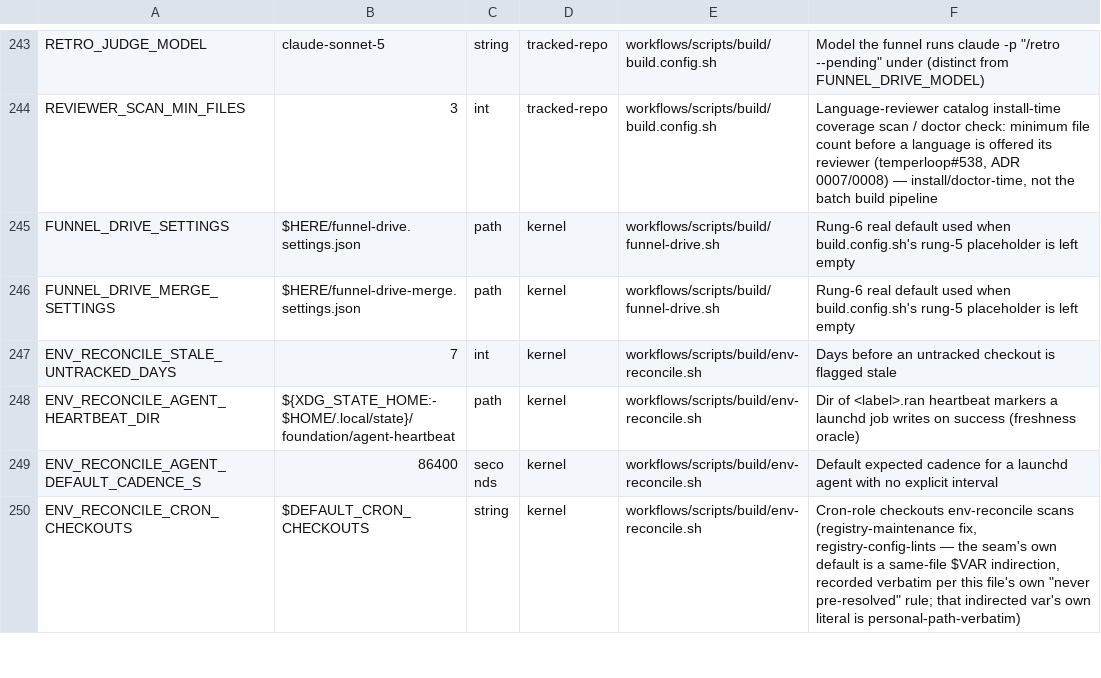
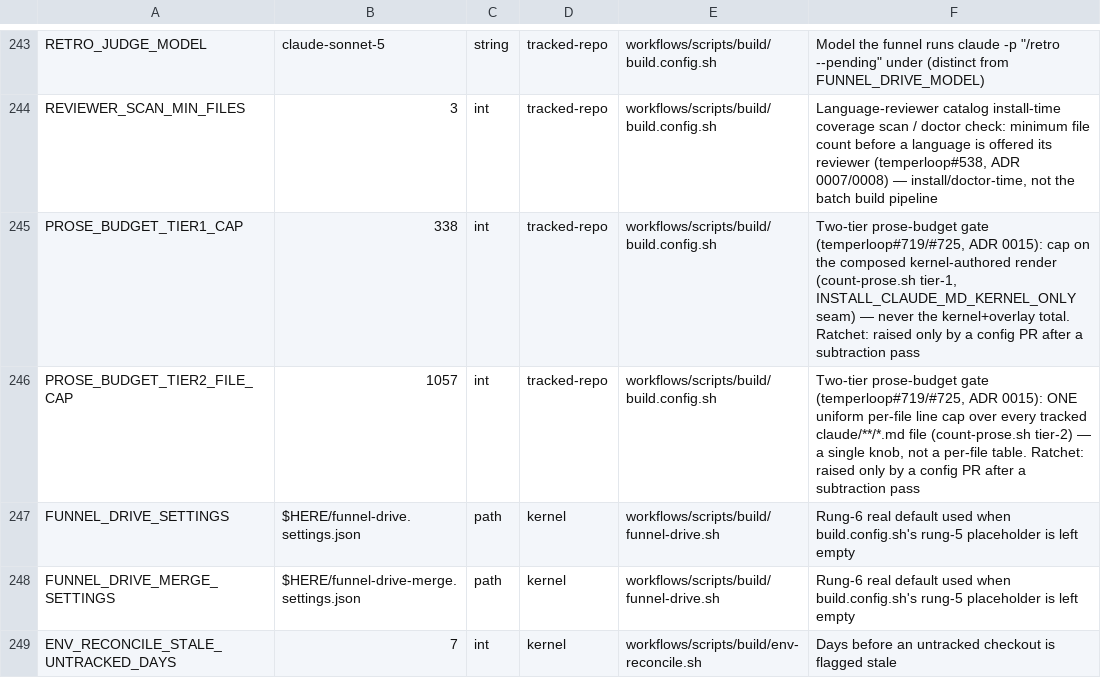
Before and after one commit to Towheads/temperloop, a TSV file: workflows/scripts/config/knob-registry.tsv, drawn as a sheet; only a part is shown, gaps mark what is left out; the shorter side is filled out with more unchanged rows; the diff names each change by its address in the sheet, - before the commit and + after, or states it on an @@ line.

Commit message:
feat(quality-gates): two-tier prose budget gate (validate-prose-budget.sh)
Joins the checks gate set: tier-1 caps the composed kernel-authored render
(count-prose.sh's own seam), tier-2 caps every tracked claude/**/*.md file
against one uniform per-file cap. Caps seed as PROSE_BUDGET_TIER1_CAP (338)
and PROSE_BUDGET_TIER2_FILE_CAP (1057) knobs in build.config.sh + their
knob-registry.tsv rows — measured fresh in this worktree (main had drifted
a few lines past the epic's recorded artifact), so the gate merges green by
construction and blocks no unrelated PR. Reuses count-prose.sh for all
counting rather than re-implementing (ADR 0015, one compose seam).

Fixture suite demonstrates both a tier-2 per-file overage and a tier-1-only
breach via a real compose-seam fixture (a scratch clone whose
install-claude-md.sh is patched to inflate the render with the per-file
table proven byte-identical to the real tree), and asserts the failure
message names file/count/cap and both remediation paths.

```diff
--- a/workflows/scripts/config/knob-registry.tsv
+++ b/workflows/scripts/config/knob-registry.tsv
+row 245: PROSE_BUDGET_TIER1_CAP | 338 | int | tracked-repo | workflows/scripts/build/build.config.sh | Two-tier prose-budget gate (temperloop#719/#725, ADR 0015): cap on the composed kernel-authored render (count-prose.sh tier-1, INSTALL_CLAUDE_MD_KERNEL_ONLY seam) — never the kernel+overlay total. Ratchet: raised only by a config PR after a subtraction pass
+row 246: PROSE_BUDGET_TIER2_FILE_CAP | 1057 | int | tracked-repo | workflows/scripts/build/build.config.sh | Two-tier prose-budget gate (temperloop#719/#725, ADR 0015): ONE uniform per-file line cap over every tracked claude/**/*.md file (count-prose.sh tier-2) — a single knob, not a per-file table. Ratchet: raised only by a config PR after a subtraction pass
```
Also changed, not shown: 6 other files.
